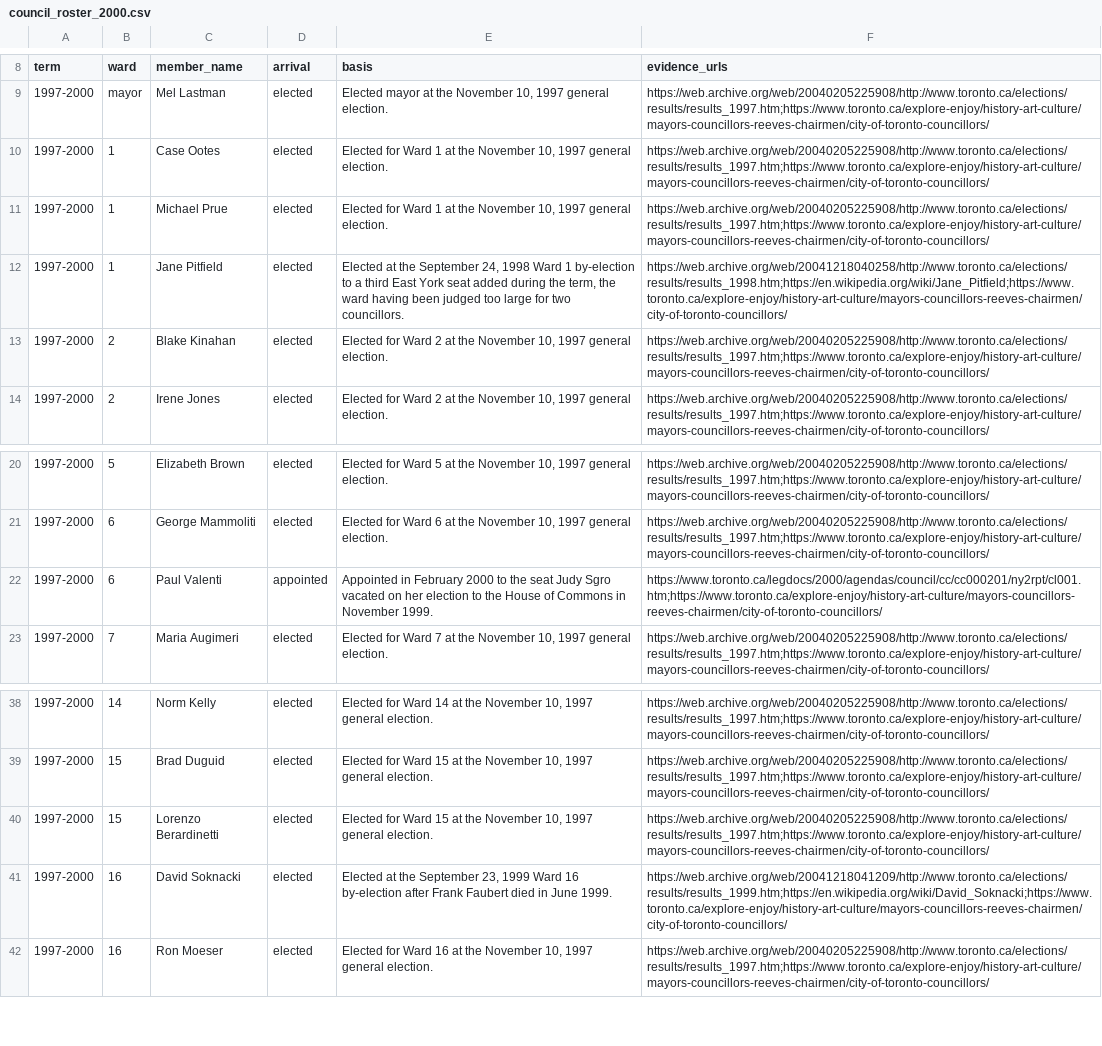
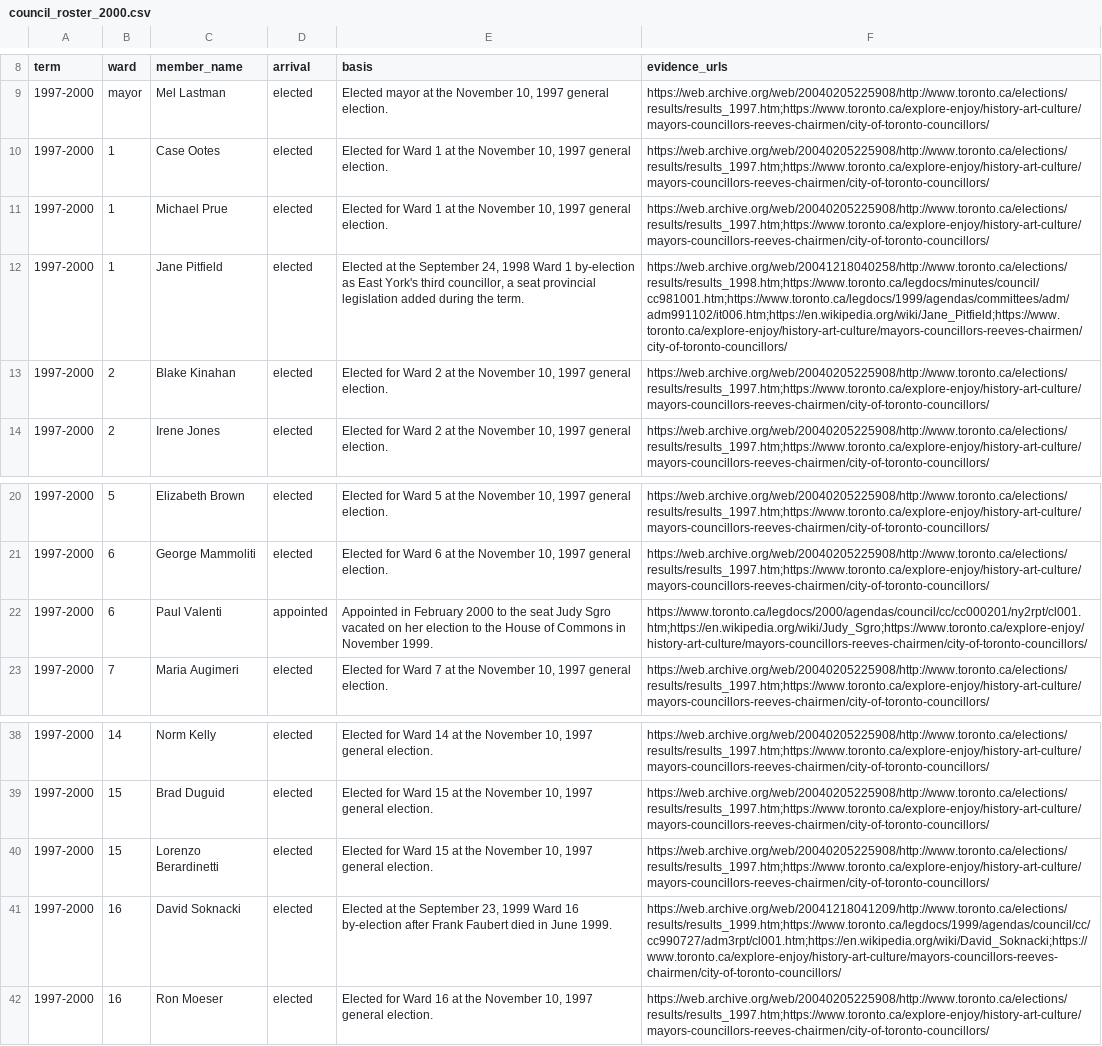
Before and after one commit to alexwolson/toronto-election-results, a CSV file: data/reference/council_roster_2000.csv, drawn as a sheet; only a part is shown, gaps mark what is left out.

```diff
--- a/data/reference/council_roster_2000.csv
+++ b/data/reference/council_roster_2000.csv
@@ -11,3 +11,3 @@ term,ward,member_name,arrival,basis,evidence_urls
 1997-2000,1,Michael Prue,elected,"Elected for Ward 1 at the November 10, 1997 general election.",https://web.archive.org/web/20040205225908/http://www.toronto.ca/elections/results/results_1997.htm;https://www.toronto.ca/explore-enjoy/history-art-culture/mayors-councillors-reeves-chairmen/city-of-toronto-councillors/
-1997-2000,1,Jane Pitfield,elected,"Elected at the September 24, 1998 Ward 1 by-election to a third East York seat added during the term, the ward having been judged too large for two councillors.",https://web.archive.org/web/20041218040258/http://www.toronto.ca/elections/results/results_1998.htm;https://en.wikipedia.org/wiki/Jane_Pitfield;https://www.toronto.ca/explore-enjoy/history-art-culture/mayors-councillors-reeves-chairmen/city-of-toronto-councillors/
+1997-2000,1,Jane Pitfield,elected,"Elected at the September 24, 1998 Ward 1 by-election as East York's third councillor, a seat provincial legislation added during the term.",https://web.archive.org/web/20041218040258/http://www.toronto.ca/elections/results/results_1998.htm;https://www.toronto.ca/legdocs/minutes/council/cc981001.htm;https://www.toronto.ca/legdocs/1999/agendas/committees/adm/adm991102/it006.htm;https://en.wikipedia.org/wiki/Jane_Pitfield;https://www.toronto.ca/explore-enjoy/history-art-culture/mayors-councillors-reeves-chairmen/city-of-toronto-councillors/
 1997-2000,2,Blake Kinahan,elected,"Elected for Ward 2 at the November 10, 1997 general election.",https://web.archive.org/web/20040205225908/http://www.toronto.ca/elections/results/results_1997.htm;https://www.toronto.ca/explore-enjoy/history-art-culture/mayors-councillors-reeves-chairmen/city-of-toronto-councillors/
@@ -21,3 +21,3 @@ term,ward,member_name,arrival,basis,evidence_urls
 1997-2000,6,George Mammoliti,elected,"Elected for Ward 6 at the November 10, 1997 general election.",https://web.archive.org/web/20040205225908/http://www.toronto.ca/elections/results/results_1997.htm;https://www.toronto.ca/explore-enjoy/history-art-culture/mayors-councillors-reeves-chairmen/city-of-toronto-councillors/
-1997-2000,6,Paul Valenti,appointed,Appointed in February 2000 to the seat Judy Sgro vacated on her election to the House of Commons in November 1999.,https://www.toronto.ca/legdocs/2000/agendas/council/cc/cc000201/ny2rpt/cl001.htm;https://www.toronto.ca/explore-enjoy/history-art-culture/mayors-councillors-reeves-chairmen/city-of-toronto-councillors/
+1997-2000,6,Paul Valenti,appointed,Appointed in February 2000 to the seat Judy Sgro vacated on her election to the House of Commons in November 1999.,https://www.toronto.ca/legdocs/2000/agendas/council/cc/cc000201/ny2rpt/cl001.htm;https://en.wikipedia.org/wiki/Judy_Sgro;https://www.toronto.ca/explore-enjoy/history-art-culture/mayors-councillors-reeves-chairmen/city-of-toronto-councillors/
 1997-2000,7,Maria Augimeri,elected,"Elected for Ward 7 at the November 10, 1997 general election.",https://web.archive.org/web/20040205225908/http://www.toronto.ca/elections/results/results_1997.htm;https://www.toronto.ca/explore-enjoy/history-art-culture/mayors-councillors-reeves-chairmen/city-of-toronto-councillors/
@@ -40,3 +40,3 @@ term,ward,member_name,arrival,basis,evidence_urls
 1997-2000,15,Lorenzo Berardinetti,elected,"Elected for Ward 15 at the November 10, 1997 general election.",https://web.archive.org/web/20040205225908/http://www.toronto.ca/elections/results/results_1997.htm;https://www.toronto.ca/explore-enjoy/history-art-culture/mayors-councillors-reeves-chairmen/city-of-toronto-councillors/
-1997-2000,16,David Soknacki,elected,"Elected at the September 23, 1999 Ward 16 by-election after Frank Faubert died in June 1999.",https://web.archive.org/web/20041218041209/http://www.toronto.ca/elections/results/results_1999.htm;https://en.wikipedia.org/wiki/David_Soknacki;https://www.toronto.ca/explore-enjoy/history-art-culture/mayors-councillors-reeves-chairmen/city-of-toronto-councillors/
+1997-2000,16,David Soknacki,elected,"Elected at the September 23, 1999 Ward 16 by-election after Frank Faubert died in June 1999.",https://web.archive.org/web/20041218041209/http://www.toronto.ca/elections/results/results_1999.htm;https://www.toronto.ca/legdocs/1999/agendas/council/cc/cc990727/adm3rpt/cl001.htm;https://en.wikipedia.org/wiki/David_Soknacki;https://www.toronto.ca/explore-enjoy/history-art-culture/mayors-councillors-reeves-chairmen/city-of-toronto-councillors/
 1997-2000,16,Ron Moeser,elected,"Elected for Ward 16 at the November 10, 1997 general election.",https://web.archive.org/web/20040205225908/http://www.toronto.ca/elections/results/results_1997.htm;https://www.toronto.ca/explore-enjoy/history-art-culture/mayors-councillors-reeves-chairmen/city-of-toronto-councillors/
```
Also changed, not shown: 3 other files.
